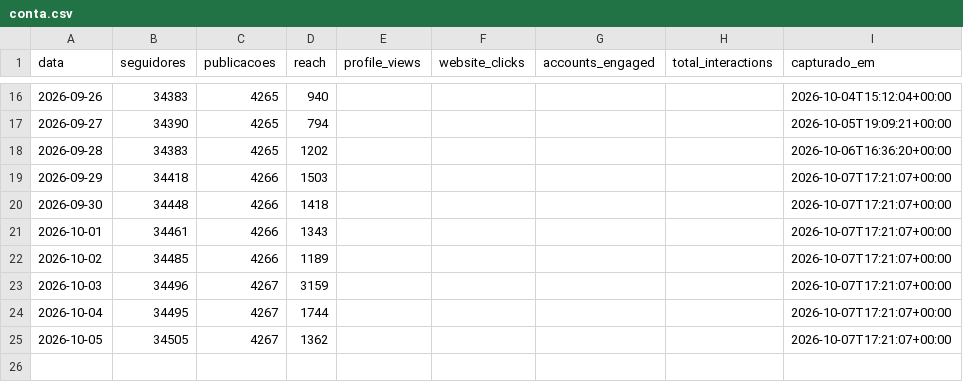
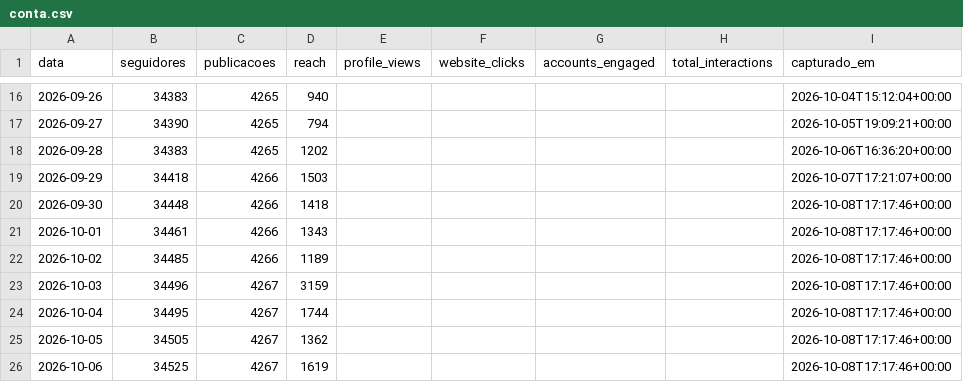
Before and after one commit to trevisollinux/line-insta-poster, a CSV file: state/conta.csv, drawn as a sheet; only a part is shown, gaps mark what is left out.

```diff
--- a/state/conta.csv
+++ b/state/conta.csv
@@ -19,7 +19,8 @@ data,seguidores,publicacoes,reach,profile_views,website_clicks,accounts_engaged,
 2026-09-29,34418,4266,1503,,,,,2026-10-07T17:21:07+00:00
-2026-09-30,34448,4266,1418,,,,,2026-10-07T17:21:07+00:00
-2026-10-01,34461,4266,1343,,,,,2026-10-07T17:21:07+00:00
-2026-10-02,34485,4266,1189,,,,,2026-10-07T17:21:07+00:00
-2026-10-03,34496,4267,3159,,,,,2026-10-07T17:21:07+00:00
-2026-10-04,34495,4267,1744,,,,,2026-10-07T17:21:07+00:00
-2026-10-05,34505,4267,1362,,,,,2026-10-07T17:21:07+00:00
+2026-09-30,34448,4266,1418,,,,,2026-10-08T17:17:46+00:00
+2026-10-01,34461,4266,1343,,,,,2026-10-08T17:17:46+00:00
+2026-10-02,34485,4266,1189,,,,,2026-10-08T17:17:46+00:00
+2026-10-03,34496,4267,3159,,,,,2026-10-08T17:17:46+00:00
+2026-10-04,34495,4267,1744,,,,,2026-10-08T17:17:46+00:00
+2026-10-05,34505,4267,1362,,,,,2026-10-08T17:17:46+00:00
+2026-10-06,34525,4267,1619,,,,,2026-10-08T17:17:46+00:00
```
